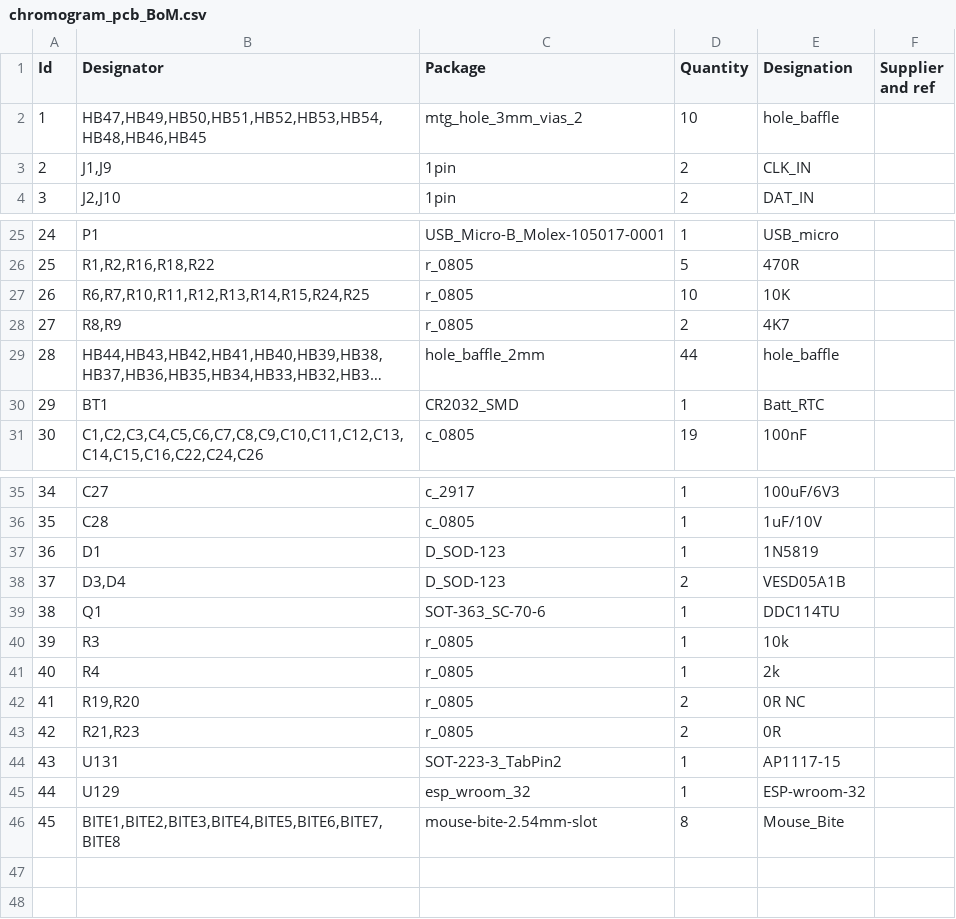
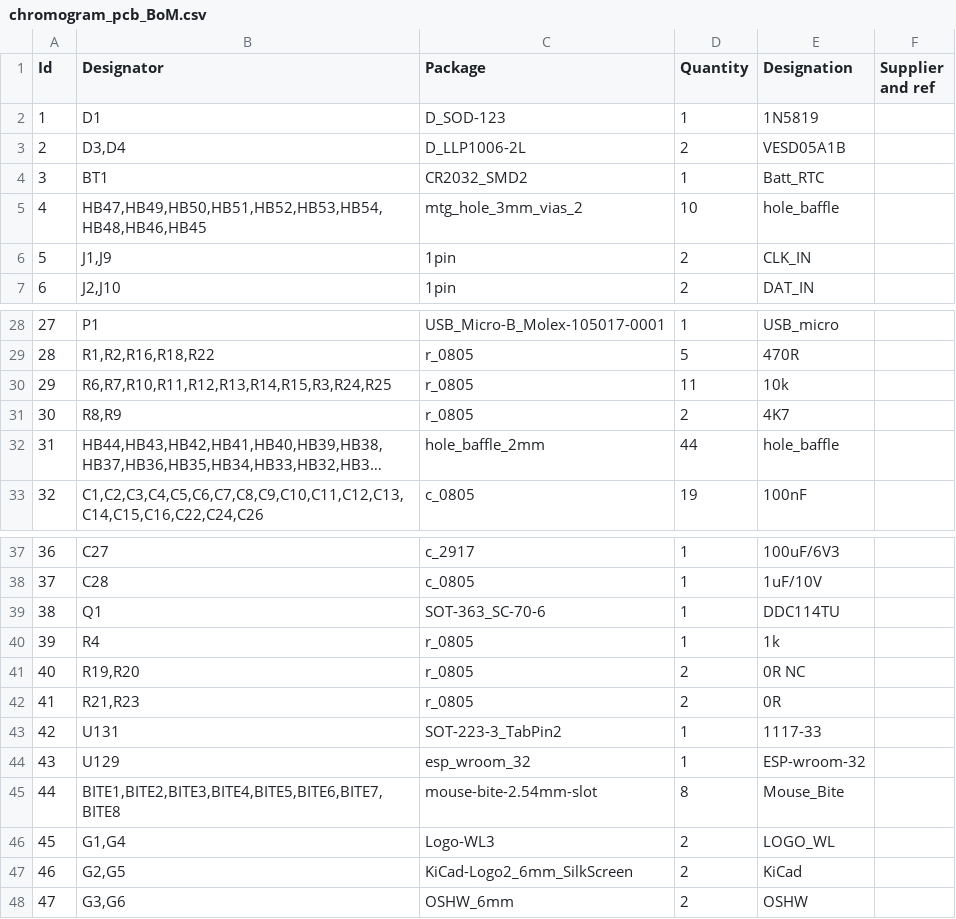
Before and after one commit to wyolum/KlokTHREEjr, a CSV file: kicad/chromogram_pcb_BoM.csv, drawn as a sheet; only a part is shown, gaps mark what is left out; long unchanged cells end in …; removed rows and columns are numbered as before the commit, all else as after; the diff names each change by its address in the sheet, - before the commit and + after, or states it on an @@ line.

```diff
--- a/kicad/chromogram_pcb_BoM.csv
+++ b/kicad/chromogram_pcb_BoM.csv
@@ row 37 moved to row 2: 1 @@
+row 3: 2 | D3,D4 | D_LLP1006-2L | 2 | VESD05A1B
+row 4: 3 | BT1 | CR2032_SMD2 | 1 | Batt_RTC
@@ column A (Id) renumbered between rows 5 and 45 @@
-row 27: 26 | R6,R7,R10,R11,R12,R13,R14,R15,R24,R25 | r_0805 | 10 | 10K
+row 30: 29 | R6,R7,R10,R11,R12,R13,R14,R15,R3,R24,R25 | r_0805 | 11 | 10k
-row 30: 29 | BT1 | CR2032_SMD | 1 | Batt_RTC
-row 38: 37 | D3,D4 | D_SOD-123 | 2 | VESD05A1B
-row 40: 39 | R3 | r_0805 | 1 | 10k
-E40 (Designation): 2k
+E40 (Designation): 1k
-E43 (Designation): AP1117-15
+E43 (Designation): 1117-33
+row 46: 45 | G1,G4 | Logo-WL3 | 2 | LOGO_WL
+row 47: 46 | G2,G5 | KiCad-Logo2_6mm_SilkScreen | 2 | KiCad
+row 48: 47 | G3,G6 | OSHW_6mm | 2 | OSHW
```
Also changed, not shown: kicad/chromogram_sch_BoM.csv, 51 other files.
